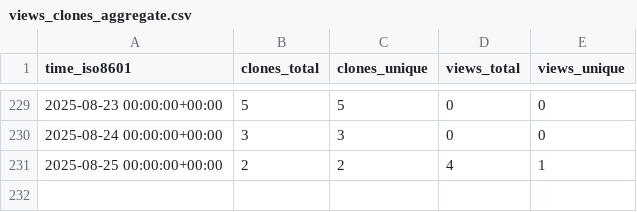
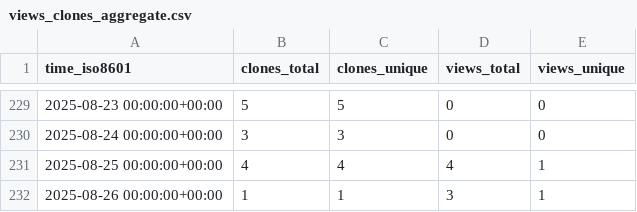
Before and after one commit to PennSIVE/ComBatFamQC, a CSV file: PennSIVE/ComBatFamQC/ghrs-data/views_clones_aggregate.csv, drawn as a sheet; only a part is shown, gaps mark what is left out.

```diff
--- a/PennSIVE/ComBatFamQC/ghrs-data/views_clones_aggregate.csv
+++ b/PennSIVE/ComBatFamQC/ghrs-data/views_clones_aggregate.csv
@@ -230,2 +230,3 @@ time_iso8601,clones_total,clones_unique,views_total,views_unique
 2025-08-24 00:00:00+00:00,3,3,0,0
-2025-08-25 00:00:00+00:00,2,2,4,1
+2025-08-25 00:00:00+00:00,4,4,4,1
+2025-08-26 00:00:00+00:00,1,1,3,1
```
Also changed, not shown: 1 other file.
